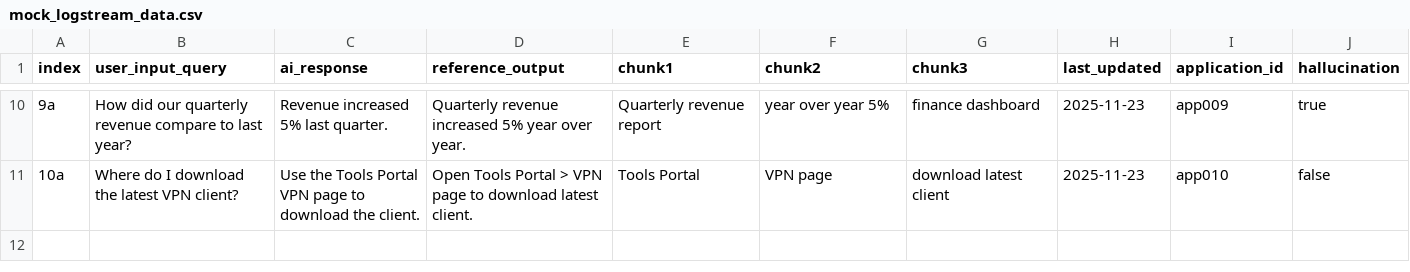
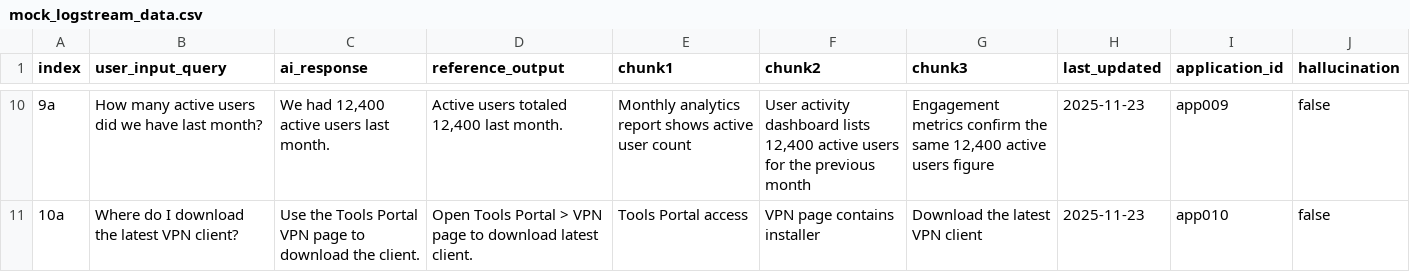
Before and after one commit to rungalileo/galileo-university, a CSV file: engineers/getting_started/data/mock_logstream_data.csv, drawn as a sheet; only a part is shown, gaps mark what is left out; the diff covers the shown part only.

```diff
--- a/engineers/getting_started/data/mock_logstream_data.csv
+++ b/engineers/getting_started/data/mock_logstream_data.csv
@@ -10,2 +10,2 @@ index,user_input_query,ai_response,reference_output,chunk1,chunk2,chunk3,last_up
-9a,"How did our quarterly revenue compare to last year?","Revenue increased 5% last quarter.","Quarterly revenue increased 5% year over year.","Quarterly revenue report","year over year 5%","finance dashboard","2025-11-23","app009",true
-10a,"Where do I download the latest VPN client?","Use the Tools Portal VPN page to download the client.","Open Tools Portal > VPN page to download latest client.","Tools Portal","VPN page","download latest client","2025-11-23","app010",false
+9a,"How many active users did we have last month?","We had 12,400 active users last month.","Active users totaled 12,400 last month.","Monthly analytics report shows active user count","User activity dashboard lists 12,400 active users for the previous month","Engagement metrics confirm the same 12,400 active users figure","2025-11-23","app009",false
+10a,"Where do I download the latest VPN client?","Use the Tools Portal VPN page to download the client.","Open Tools Portal > VPN page to download latest client.","Tools Portal access","VPN page contains installer","Download the latest VPN client","2025-11-23","app010",false
```
Also changed, not shown: 27 edited cells elsewhere in this file, 8 other files.
